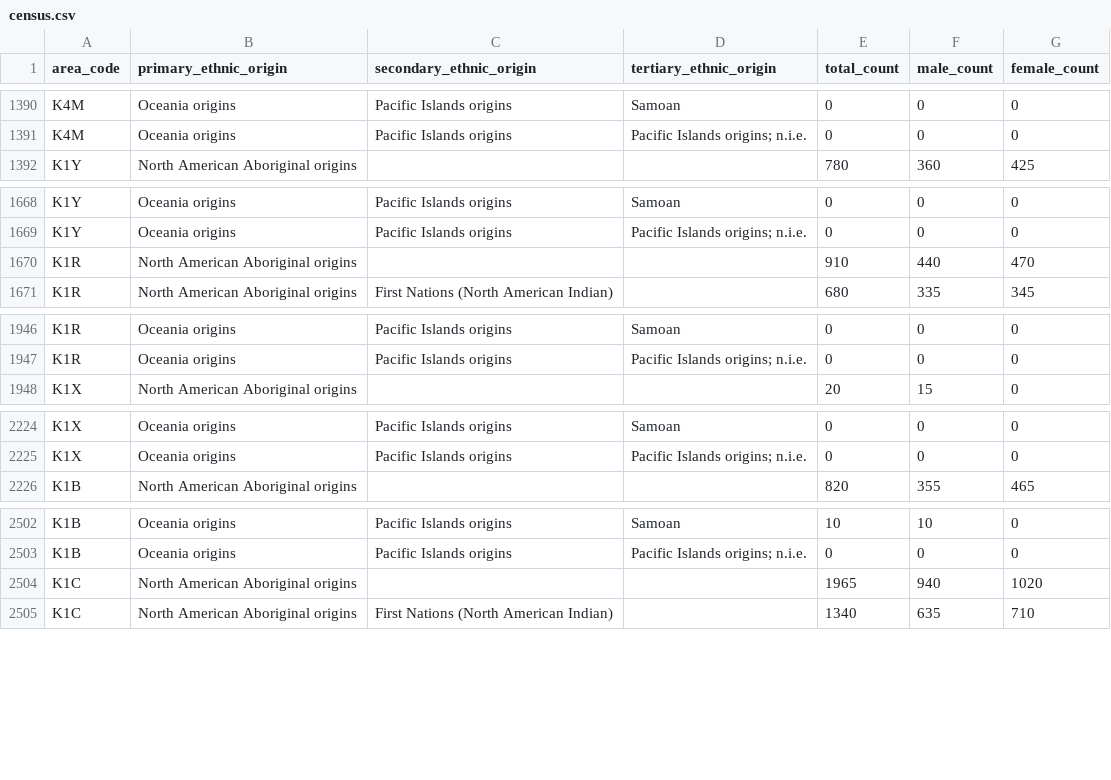
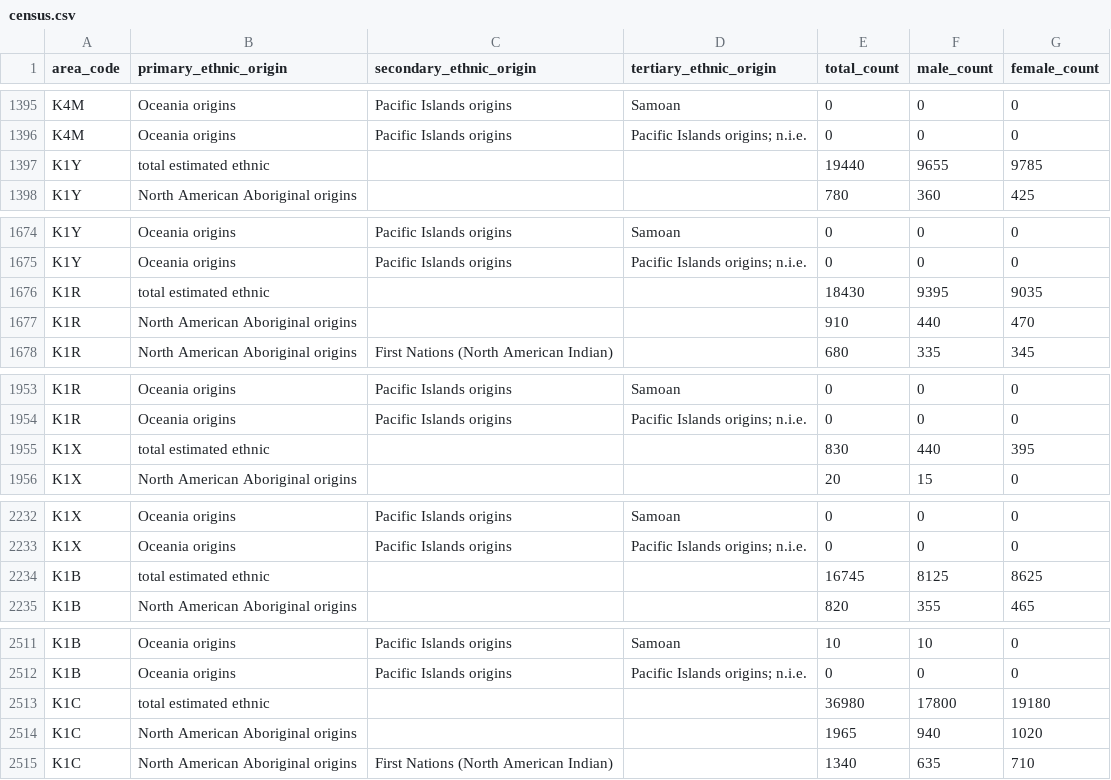
Before and after one commit to Digital-Democracies-Institute/Ottawa-Covid-Census-Data, a CSV file: cleaned_datasets/census.csv, drawn as a sheet; only a part is shown, gaps mark what is left out; the diff covers the shown part only; the diff names each change by its address in the sheet, - before the commit and + after, or states it on an @@ line.

```diff
--- a/cleaned_datasets/census.csv
+++ b/cleaned_datasets/census.csv
+row 1397: K1Y | total estimated ethnic |  |  | 19440 | 9655 | 9785
+row 1676: K1R | total estimated ethnic |  |  | 18430 | 9395 | 9035
+row 1955: K1X | total estimated ethnic |  |  | 830 | 440 | 395
+row 2234: K1B | total estimated ethnic |  |  | 16745 | 8125 | 8625
+row 2513: K1C | total estimated ethnic |  |  | 36980 | 17800 | 19180
```
Also changed, not shown: 33 added rows elsewhere in this file.
